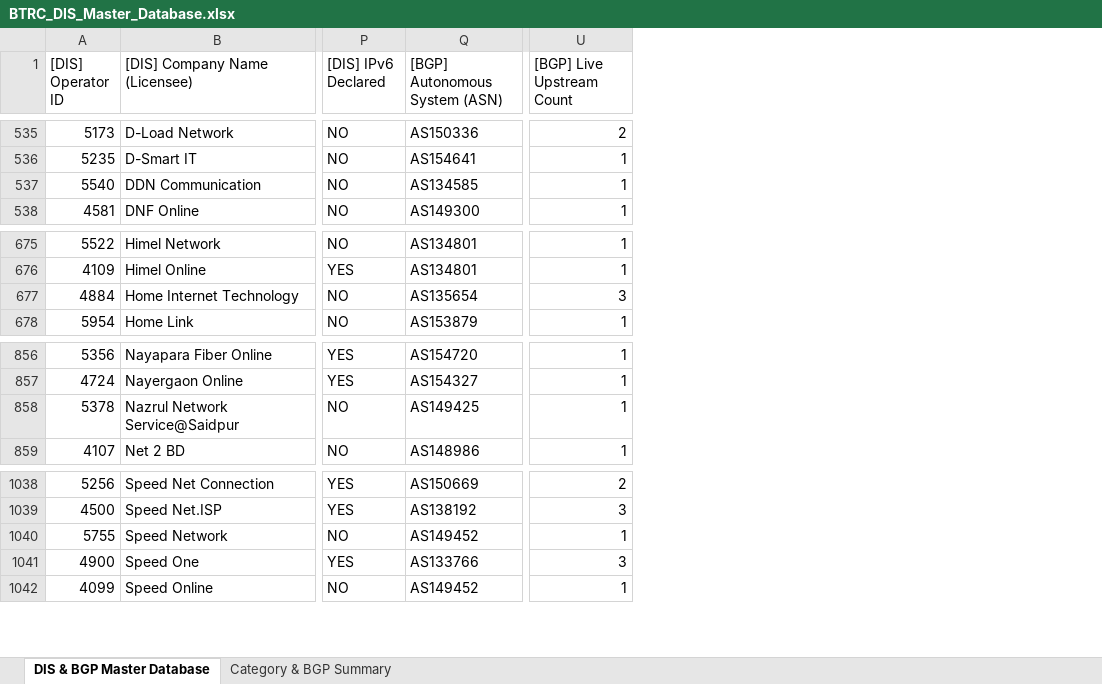
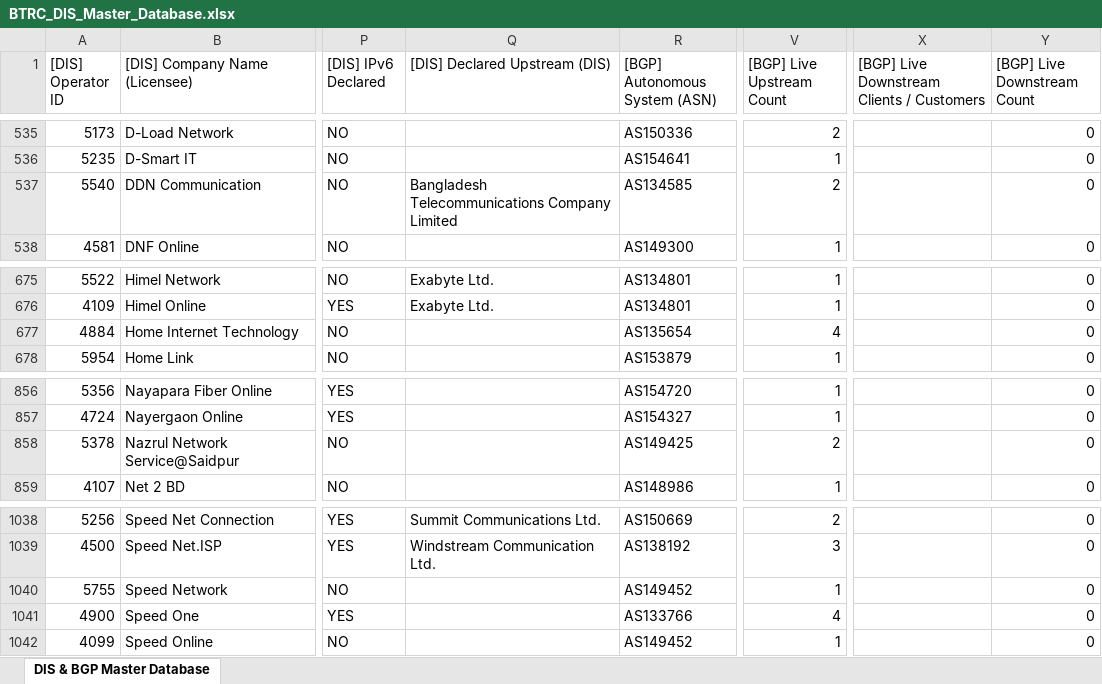
Before and after one commit to AbMannan1761/BTRC-ISP-Company-profiling-system, an Excel workbook: BTRC_DIS_Master_Database.xlsx, sheet DIS & BGP Master Database, drawn as a sheet; only a part is shown, gaps mark what is left out; values as stored, in another font and other column widths than the file's, no cell formats; addresses are those after the commit; the diff covers the shown part only; the diff names each change by its address in the sheet, - before the commit and + after, or states it on an @@ line.

Commit message:
Separate Upstream (IIG) and Downstream (Customer) into dedicated columns in BTRC_DIS_Master_Database.xlsx and update dashboard

```diff
--- a/BTRC_DIS_Master_Database.xlsx (sheet DIS & BGP Master Database)
+++ b/BTRC_DIS_Master_Database.xlsx (sheet DIS & BGP Master Database)
-sheet tab: Category & BGP Summary
+column Q ([DIS] Declared Upstream (DIS)), row 537: Bangladesh Telecommunications Company Limited; rows 675-676: Exabyte Ltd. | Exabyte Ltd.; rows 1038-1039: Summit Communications Ltd. | Windstream Communication Ltd.
+column X, row 1: [BGP] Live Downstream Clients / Customers
+column Y ([BGP] Live Downstream Count), rows 535-538: all 0; rows 675-678: all 0; rows 856-859: all 0; rows 1038-1042: all 0
-V537 ([BGP] Live Upstream Count): 1
+V537 ([BGP] Live Upstream Count): 2
-V677 ([BGP] Live Upstream Count): 3
+V677 ([BGP] Live Upstream Count): 4
-V858 ([BGP] Live Upstream Count): 1
+V858 ([BGP] Live Upstream Count): 2
-V1041 ([BGP] Live Upstream Count): 3
+V1041 ([BGP] Live Upstream Count): 4
```
Also changed, not shown: 6 edited cells elsewhere in this sheet, cell formats, 5 other files.
